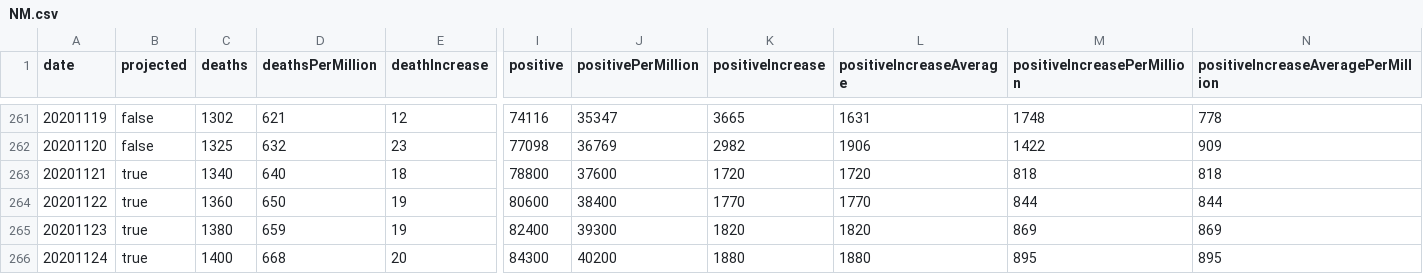
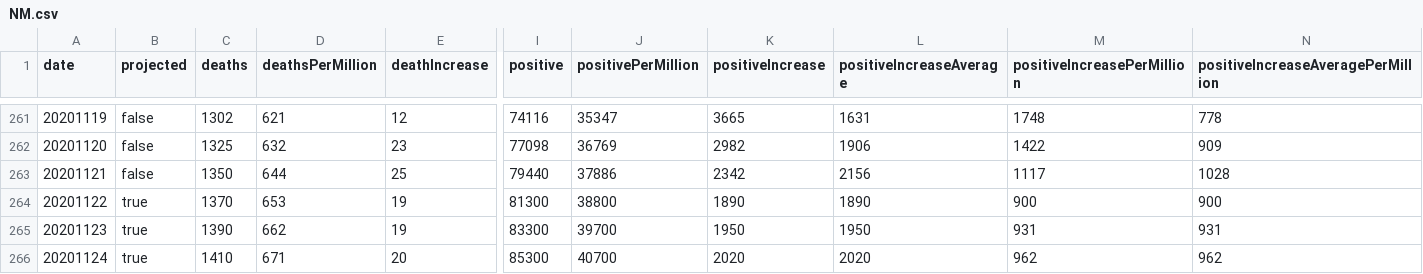
Before and after one commit to mgwalker/covid19-csv, a CSV file: docs/v1/NM.csv, drawn as a sheet; only a part is shown, gaps mark what is left out; removed rows and columns are numbered as before the commit, all else as after; rows hold the shown columns only; the diff covers the shown part only; the diff names each change by its address in the sheet, - before the commit and + after, or states it on an @@ line.

```diff
--- a/docs/v1/NM.csv
+++ b/docs/v1/NM.csv
-row 263: 20201121 | true | 1340 | 640 | 18 | 78800 | 37600 | 1720 | 1720 | 818 | 818
+row 263: 20201121 | false | 1350 | 644 | 25 | 79440 | 37886 | 2342 | 2156 | 1117 | 1028
-C264 (deaths): 1360
+C264 (deaths): 1370
-D264 (deathsPerMillion): 650
+D264 (deathsPerMillion): 653
-I264 (positive): 80600
+I264 (positive): 81300
-J264 (positivePerMillion): 38400
+J264 (positivePerMillion): 38800
-K264 (positiveIncrease): 1770
+K264 (positiveIncrease): 1890
-L264 (positiveIncreaseAverage): 1770
+L264 (positiveIncreaseAverage): 1890
-M264 (positiveIncreasePerMillion): 844
+M264 (positiveIncreasePerMillion): 900
-N264: 844
+N264: 900
-C265 (deaths): 1380
+C265 (deaths): 1390
-D265 (deathsPerMillion): 659
+D265 (deathsPerMillion): 662
-I265 (positive): 82400
+I265 (positive): 83300
-J265 (positivePerMillion): 39300
+J265 (positivePerMillion): 39700
-K265 (positiveIncrease): 1820
+K265 (positiveIncrease): 1950
-L265 (positiveIncreaseAverage): 1820
+L265 (positiveIncreaseAverage): 1950
-M265 (positiveIncreasePerMillion): 869
+M265 (positiveIncreasePerMillion): 931
-N265: 869
+N265: 931
-C266 (deaths): 1400
+C266 (deaths): 1410
-D266 (deathsPerMillion): 668
+D266 (deathsPerMillion): 671
-I266 (positive): 84300
+I266 (positive): 85300
-J266 (positivePerMillion): 40200
+J266 (positivePerMillion): 40700
-K266 (positiveIncrease): 1880
+K266 (positiveIncrease): 2020
-L266 (positiveIncreaseAverage): 1880
+L266 (positiveIncreaseAverage): 2020
-M266 (positiveIncreasePerMillion): 895
+M266 (positiveIncreasePerMillion): 962
-N266: 895
+N266: 962
```
Also changed, not shown: 3 added rows, 2 removed rows, 61 edited cells and row numbers in column A elsewhere in this file, docs/v1/IL.csv, docs/v1/KS.csv, 54 other files.
